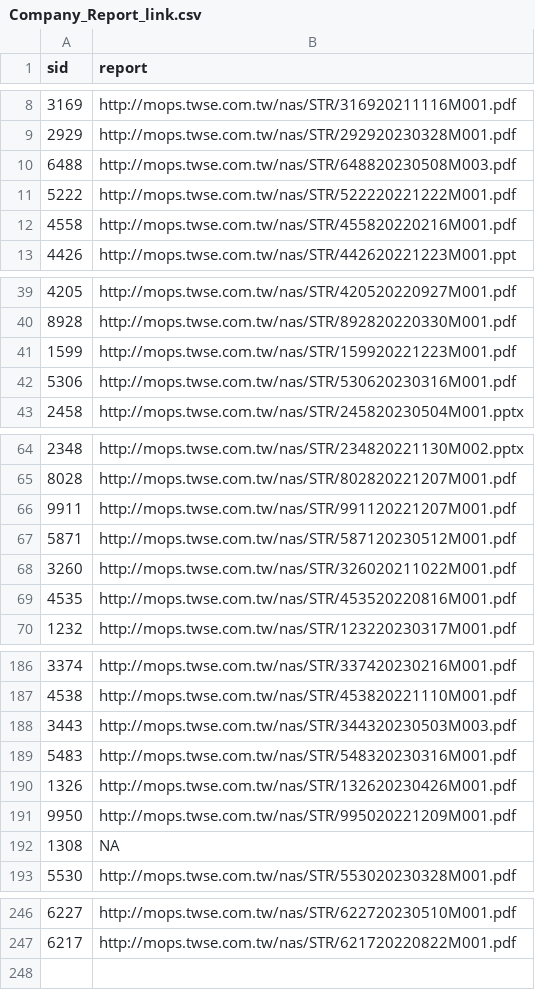
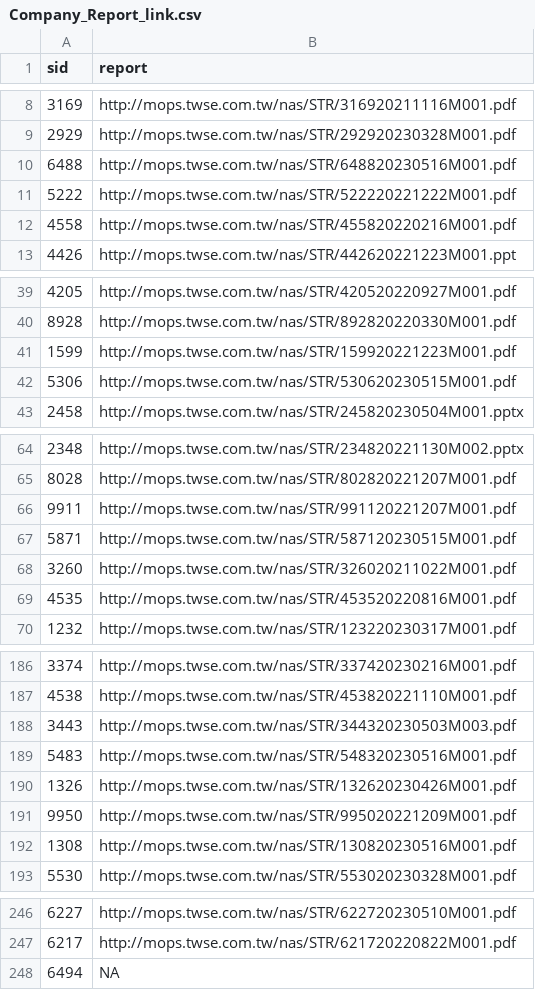
Before and after one commit to SSP6258/app_stock, a CSV file: Company_Report_link.csv, drawn as a sheet; only a part is shown, gaps mark what is left out; the diff covers the shown part only.

```diff
--- a/Company_Report_link.csv
+++ b/Company_Report_link.csv
@@ -9,3 +9,3 @@
 2929,http://mops.twse.com.tw/nas/STR/292920230328M001.pdf
-6488,http://mops.twse.com.tw/nas/STR/648820230508M003.pdf
+6488,http://mops.twse.com.tw/nas/STR/648820230516M001.pdf
 5222,http://mops.twse.com.tw/nas/STR/522220221222M001.pdf
@@ -41,3 +41,3 @@
 1599,http://mops.twse.com.tw/nas/STR/159920221223M001.pdf
-5306,http://mops.twse.com.tw/nas/STR/530620230316M001.pdf
+5306,http://mops.twse.com.tw/nas/STR/530620230515M001.pdf
 2458,http://mops.twse.com.tw/nas/STR/245820230504M001.pptx
@@ -66,3 +66,3 @@
 9911,http://mops.twse.com.tw/nas/STR/991120221207M001.pdf
-5871,http://mops.twse.com.tw/nas/STR/587120230512M001.pdf
+5871,http://mops.twse.com.tw/nas/STR/587120230515M001.pdf
 3260,http://mops.twse.com.tw/nas/STR/326020211022M001.pdf
@@ -188,6 +188,6 @@
 3443,http://mops.twse.com.tw/nas/STR/344320230503M003.pdf
-5483,http://mops.twse.com.tw/nas/STR/548320230316M001.pdf
+5483,http://mops.twse.com.tw/nas/STR/548320230516M001.pdf
 1326,http://mops.twse.com.tw/nas/STR/132620230426M001.pdf
 9950,http://mops.twse.com.tw/nas/STR/995020221209M001.pdf
-1308,NA
+1308,http://mops.twse.com.tw/nas/STR/130820230516M001.pdf
 5530,http://mops.twse.com.tw/nas/STR/553020230328M001.pdf
@@ -247 +247,2 @@
 6217,http://mops.twse.com.tw/nas/STR/621720220822M001.pdf
+6494,NA
```
Also changed, not shown: 2 edited cells elsewhere in this file, Yahoo_Health.csv, 1 other file.
